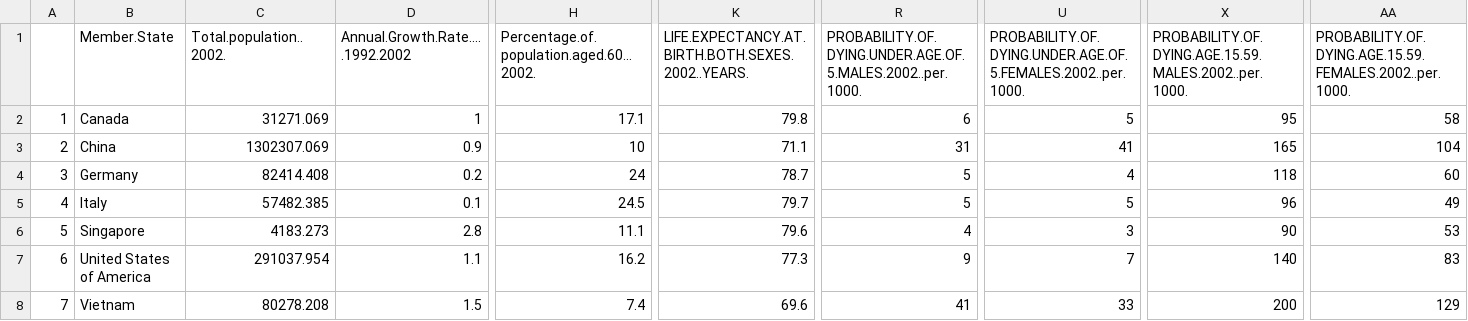
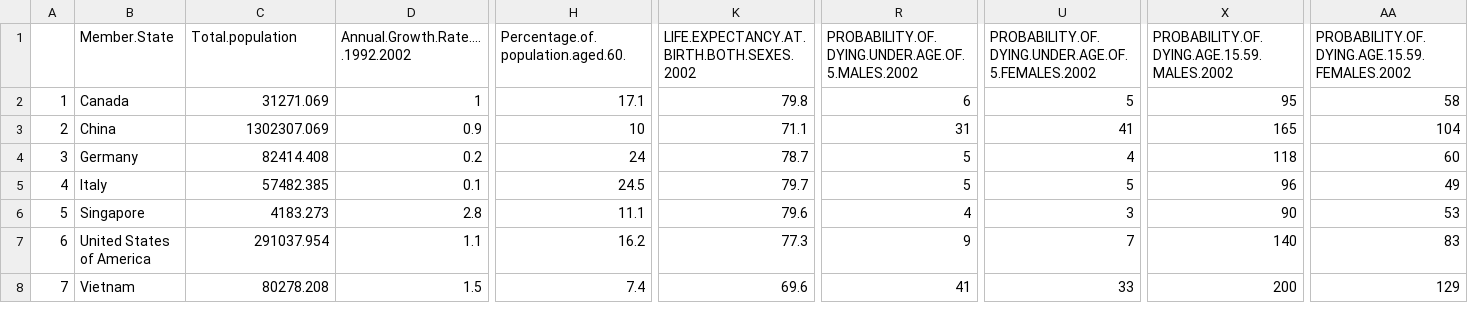
Before and after one commit to miholjcicmarko/BMI6106, a CSV file: Project copy/dfW.csv, drawn as a sheet; only a part is shown, gaps mark what is left out; the diff names each change by its address in the sheet, - before the commit and + after, or states it on an @@ line.

```diff
--- a/Project copy/dfW.csv
+++ b/Project copy/dfW.csv
-C1: Total.population..2002.
+C1: Total.population
-H1: Percentage.of.population.aged.60...2002.
+H1: Percentage.of.population.aged.60.
-K1: LIFE.EXPECTANCY.AT.BIRTH.BOTH.SEXES.2002..YEARS.
+K1: LIFE.EXPECTANCY.AT.BIRTH.BOTH.SEXES.2002
-R1: PROBABILITY.OF.DYING.UNDER.AGE.OF.5.MALES.2002..per.1000.
+R1: PROBABILITY.OF.DYING.UNDER.AGE.OF.5.MALES.2002
-U1: PROBABILITY.OF.DYING.UNDER.AGE.OF.5.FEMALES.2002..per.1000.
+U1: PROBABILITY.OF.DYING.UNDER.AGE.OF.5.FEMALES.2002
-X1: PROBABILITY.OF.DYING.AGE.15.59.MALES.2002..per.1000.
+X1: PROBABILITY.OF.DYING.AGE.15.59.MALES.2002
-AA1: PROBABILITY.OF.DYING.AGE.15.59.FEMALES.2002..per.1000.
+AA1: PROBABILITY.OF.DYING.AGE.15.59.FEMALES.2002
```
Also changed, not shown: Project copy/WHOselect.csv, 2 other files.
